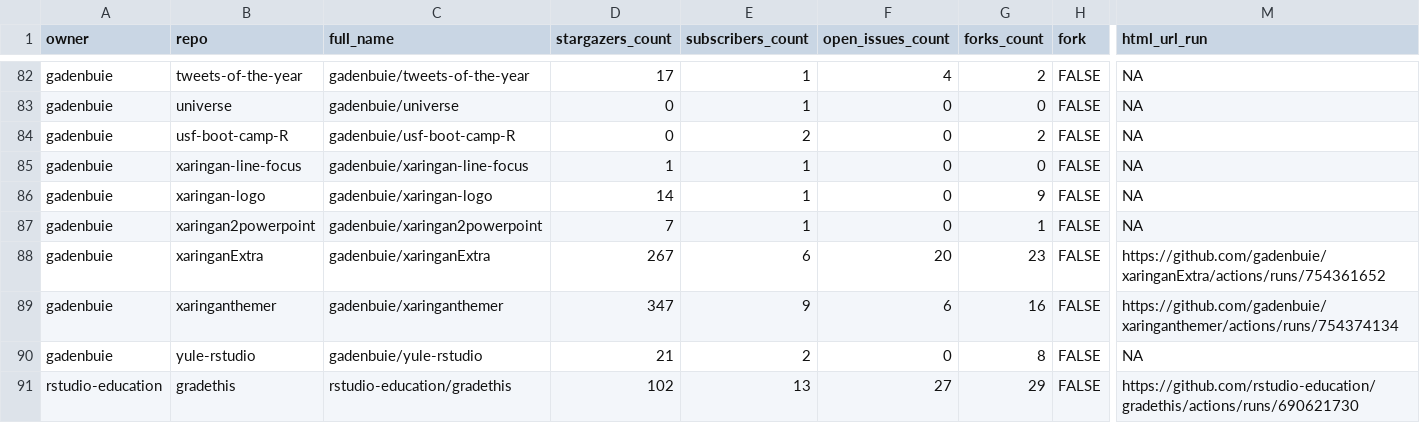
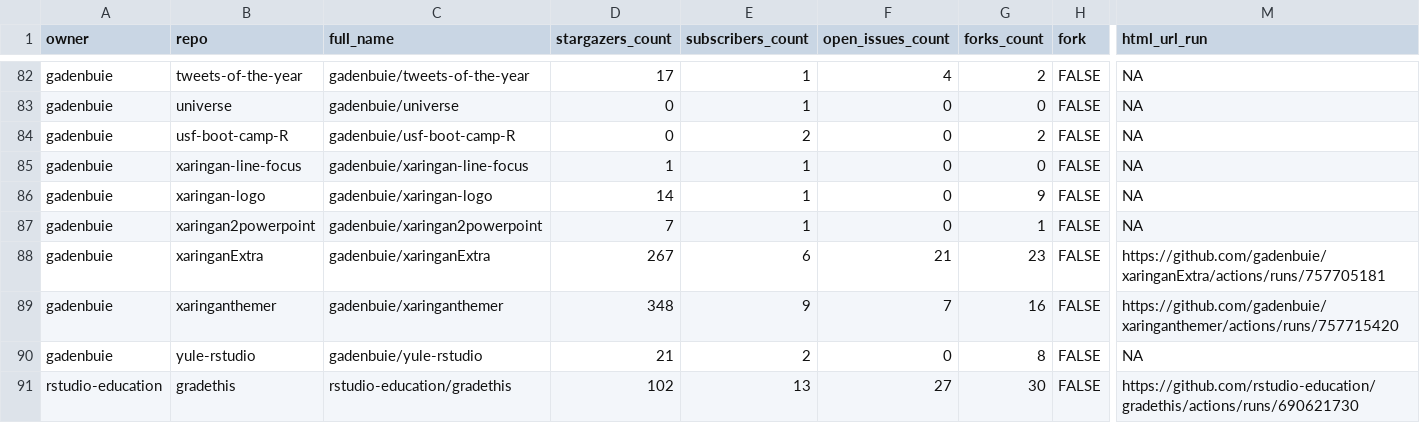
Before and after one commit to andrewcstewart/gha-dashboard, a CSV file: repos.csv, drawn as a sheet; only a part is shown, gaps mark what is left out; the diff covers the shown part only; the diff names each change by its address in the sheet, - before the commit and + after, or states it on an @@ line.

```diff
--- a/repos.csv
+++ b/repos.csv
-F88 (open_issues_count): 20
+F88 (open_issues_count): 21
-M88 (html_url_run): https://github.com/gadenbuie/xaringanExtra/actions/runs/754361652
+M88 (html_url_run): https://github.com/gadenbuie/xaringanExtra/actions/runs/757705181
-D89 (stargazers_count): 347
+D89 (stargazers_count): 348
-F89 (open_issues_count): 6
+F89 (open_issues_count): 7
-M89 (html_url_run): https://github.com/gadenbuie/xaringanthemer/actions/runs/754374134
+M89 (html_url_run): https://github.com/gadenbuie/xaringanthemer/actions/runs/757715420
-G91 (forks_count): 29
+G91 (forks_count): 30
```
Also changed, not shown: 12 edited cells elsewhere in this file, 1 other file.
